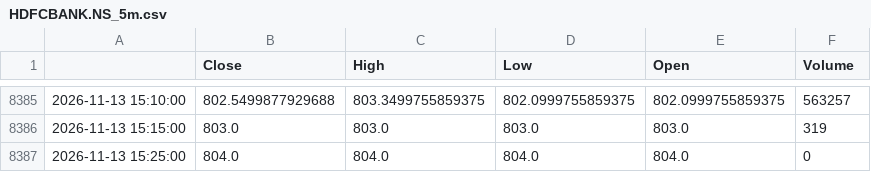
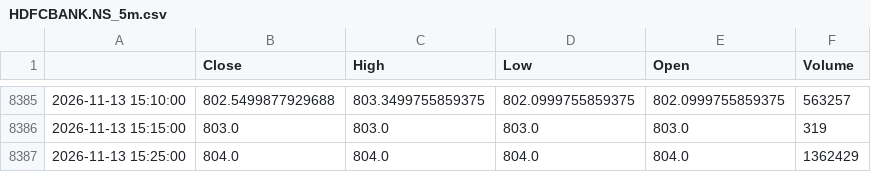
Before and after one commit to GhilliHari/tradeverse, a CSV file: backend/data/cache/HDFCBANK.NS_5m.csv, drawn as a sheet; only a part is shown, gaps mark what is left out.

```diff
--- a/backend/data/cache/HDFCBANK.NS_5m.csv
+++ b/backend/data/cache/HDFCBANK.NS_5m.csv
@@ -8386,2 +8386,2 @@
 2026-11-13 15:15:00,803.0,803.0,803.0,803.0,319
-2026-11-13 15:25:00,804.0,804.0,804.0,804.0,0
+2026-11-13 15:25:00,804.0,804.0,804.0,804.0,1362429
```
Also changed, not shown: backend/data/cache/AXISBANK.NS_5m.csv, backend/data/cache/ICICIBANK.NS_5m.csv, 23 other files.
